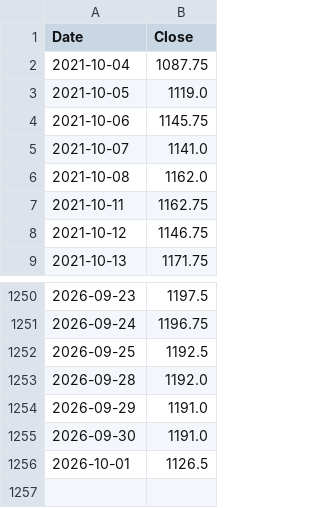
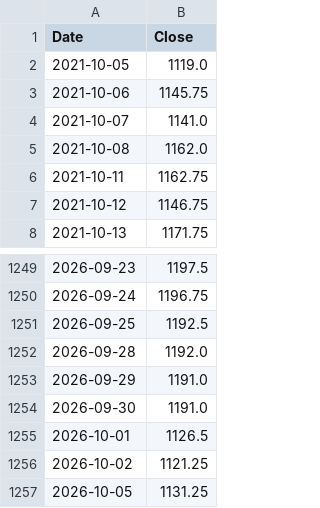
Before and after one commit to pramujati/idx-price-pipeline, a CSV file: price-cache/cpo.csv, drawn as a sheet; only a part is shown, gaps mark what is left out.

Commit message:
prices: 2026-10-06

```diff
--- a/price-cache/cpo.csv
+++ b/price-cache/cpo.csv
@@ -1,3 +1,2 @@
 Date,Close
-2021-10-04,1087.75
 2021-10-05,1119.0
@@ -1256 +1255,3 @@ Date,Close
 2026-10-01,1126.5
+2026-10-02,1121.25
+2026-10-05,1131.25
```
Also changed, not shown: price-cache/brent.csv, price-cache/coal.csv, 2 other files.
